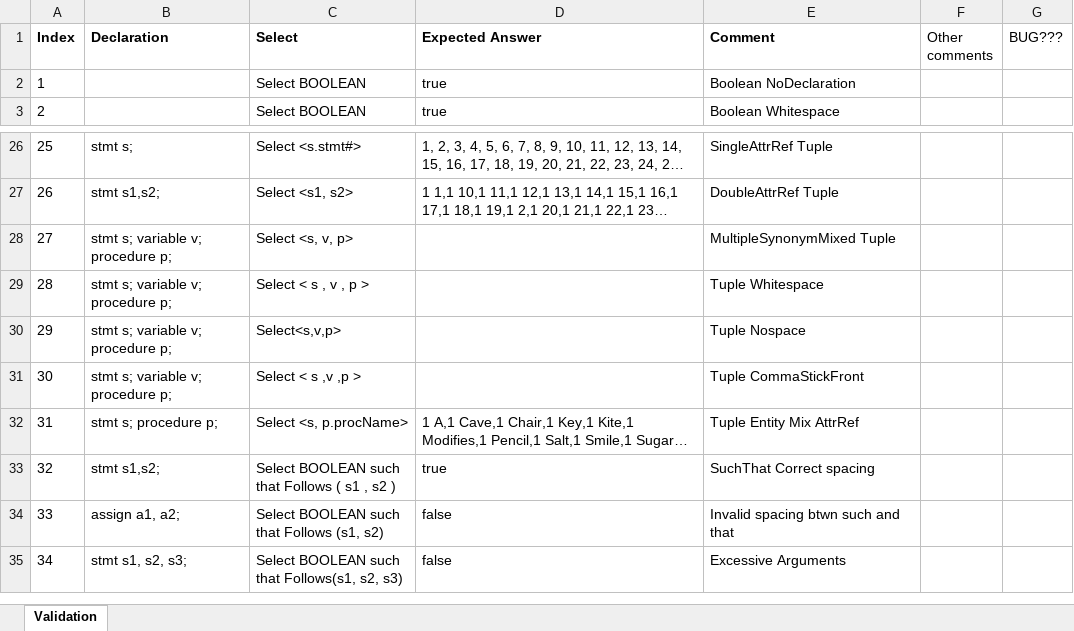
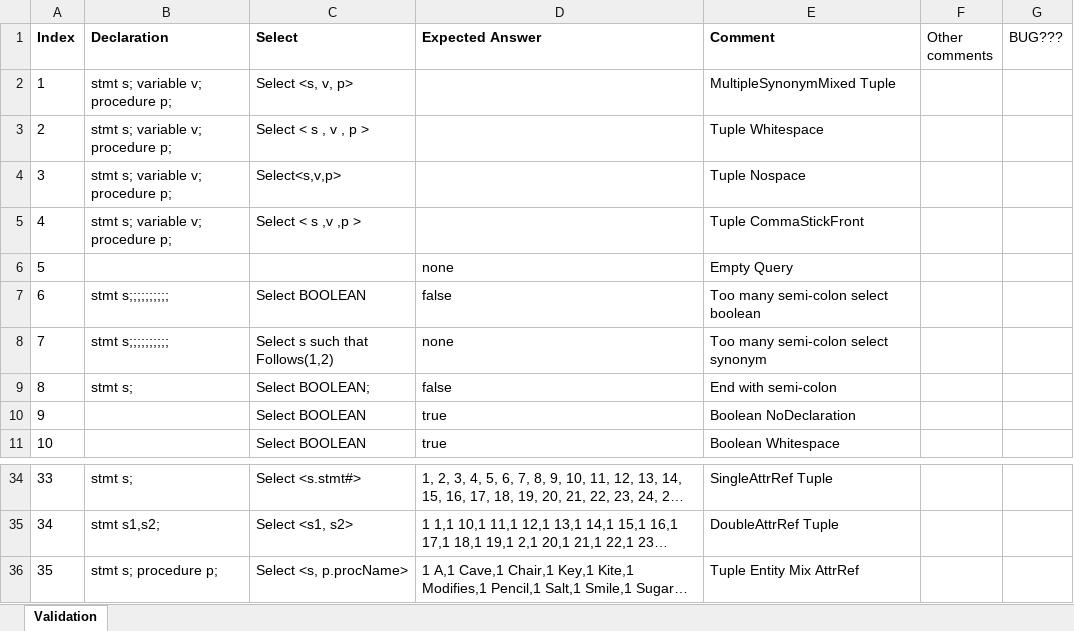
Before and after one commit to ChuaPingChan/SpaXI, an Excel workbook: AutomaticProjectTesting_Aug2015_VS2015/EmptyGeneralTesting/Release/Test18_Validation/ExcelQuery.xlsx, sheet Validation, drawn as a sheet; only a part is shown, gaps mark what is left out; the shorter side is filled out with more unchanged rows; long unchanged cells end in …; values as stored, in another font and other column widths than the file's, no borders; conditional formats not drawn; addresses are those after the commit; the diff names each change by its address in the sheet, - before the commit and + after, or states it on an @@ line.

Commit message:
update tests

```diff
--- a/AutomaticProjectTesting_Aug2015_VS2015/EmptyGeneralTesting/Release/Test18_Validation/ExcelQuery.xlsx (sheet Validation)
+++ b/AutomaticProjectTesting_Aug2015_VS2015/EmptyGeneralTesting/Release/Test18_Validation/ExcelQuery.xlsx (sheet Validation)
@@ row 28 moved to row 2: 1 @@
@@ row 29 moved to row 3: 2 @@
@@ row 30 moved to row 4: 3 @@
@@ row 31 moved to row 5: 4 @@
+row 6: 5 |  |  | none | Empty Query
+row 7: 6 | stmt s;;;;;;;;;; | Select BOOLEAN | false | Too many semi-colon select boolean
+row 8: 7 | stmt s;;;;;;;;;; | Select s such that Follows(1,2) | none | Too many semi-colon select synonym
+row 9: 8 | stmt s; | Select BOOLEAN; | false | End with semi-colon
@@ column A (Index) renumbered from row 10 down @@
```
Also changed, not shown: 4 other files.
